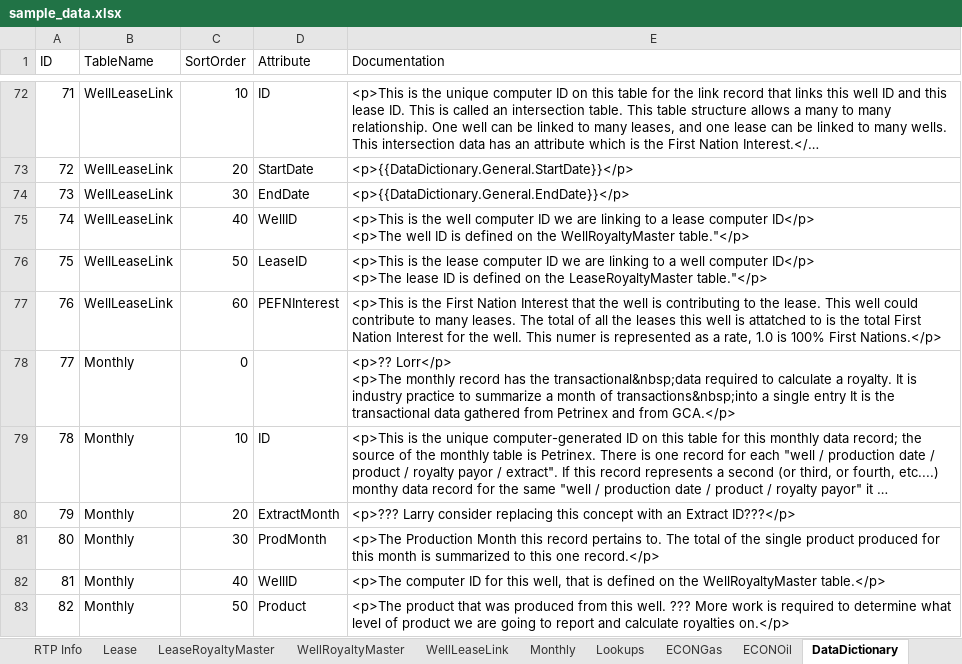
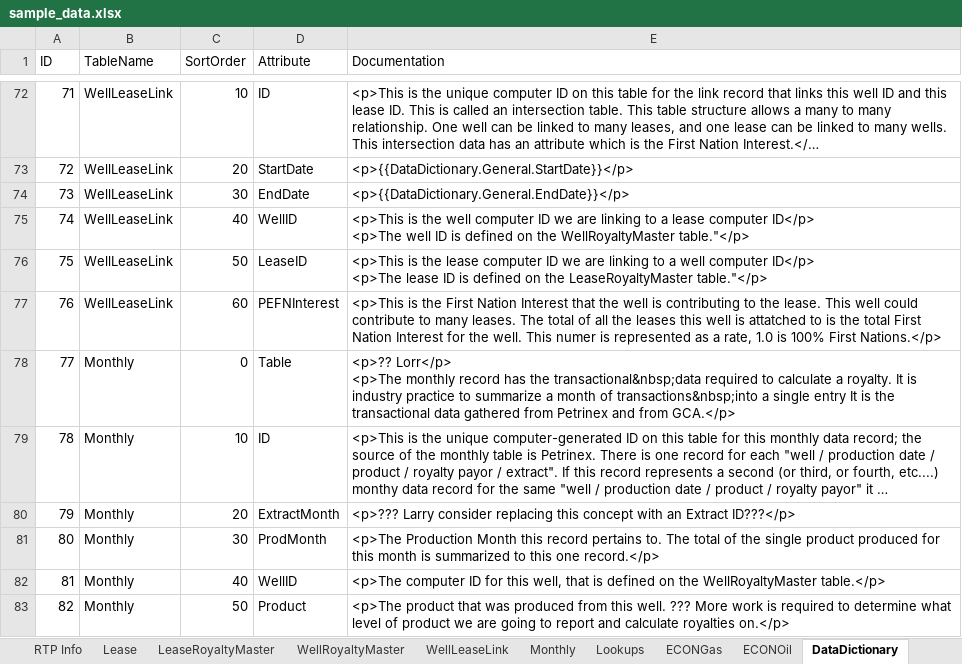
Before and after one commit to lshumlich/python-playground, an Excel workbook: calcroyalties/files/sample_data.xlsx, sheet DataDictionary, drawn as a sheet; only a part is shown, gaps mark what is left out; long unchanged cells end in …; values as stored, in another font and other column widths than the file's, no borders; the diff covers the shown part only; the diff names each change by its address in the sheet, - before the commit and + after, or states it on an @@ line.

```diff
--- a/calcroyalties/files/sample_data.xlsx (sheet DataDictionary)
+++ b/calcroyalties/files/sample_data.xlsx (sheet DataDictionary)
-D78 (Attribute): (empty)
+D78 (Attribute): Table
```
Also changed, not shown: 5 edited cells elsewhere in this sheet, sheet Monthly, sheet LeaseRoyaltyMaster, sheet RTP Info, sheet Lease, sheet WellRoyaltyMaster, sheet RTA Mineral Ownership, 1 more sheet, 3 other files.
